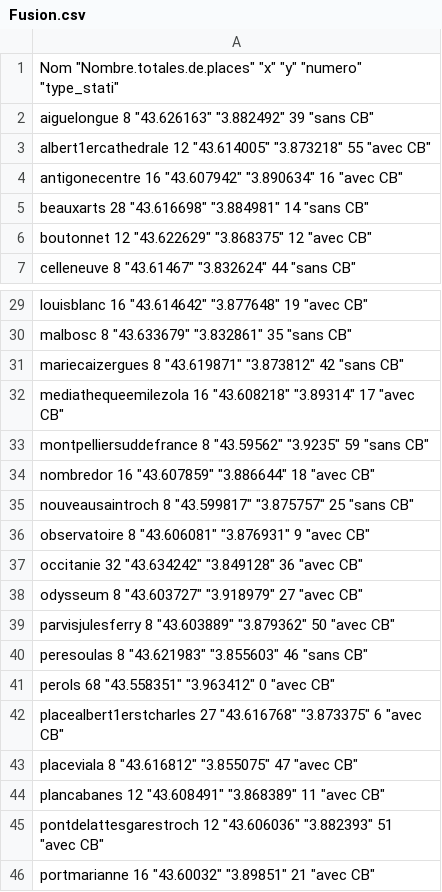
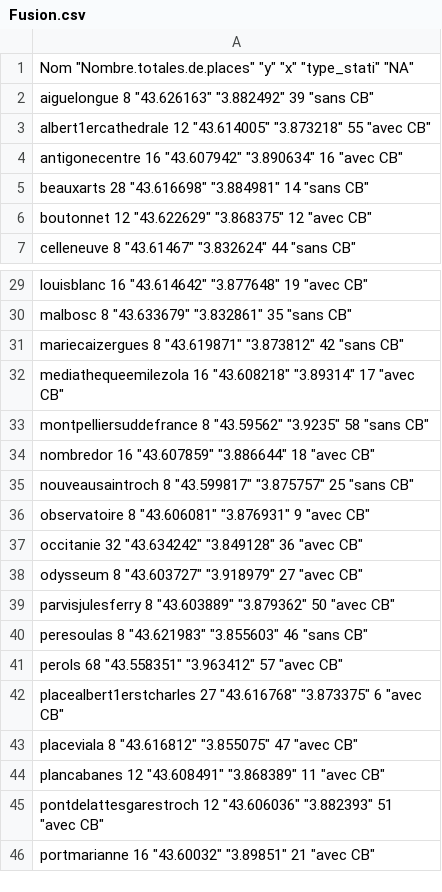
Before and after one commit to valentine-fleure/VeloMtp, a CSV file: data/derived-data/Fusion.csv, drawn as a sheet; only a part is shown, gaps mark what is left out.

Commit message:
clean data

```diff
--- a/data/derived-data/Fusion.csv
+++ b/data/derived-data/Fusion.csv
@@ -1,2 +1,2 @@
-"Nom" "Nombre.totales.de.places" "x" "y" "numero" "type_stati"
+"Nom" "Nombre.totales.de.places" "y" "x" "type_stati" "NA"
 "aiguelongue" 8 "43.626163" "3.882492" 39 "sans CB"
@@ -32,3 +32,3 @@
 "mediathequeemilezola" 16 "43.608218" "3.89314" 17 "avec CB"
-"montpelliersuddefrance" 8 "43.59562" "3.9235" 59 "sans CB"
+"montpelliersuddefrance" 8 "43.59562" "3.9235" 58 "sans CB"
 "nombredor" 16 "43.607859" "3.886644" 18 "avec CB"
@@ -40,3 +40,3 @@
 "peresoulas" 8 "43.621983" "3.855603" 46 "sans CB"
-"perols" 68 "43.558351" "3.963412" 0 "avec CB"
+"perols" 68 "43.558351" "3.963412" 57 "avec CB"
 "placealbert1erstcharles" 27 "43.616768" "3.873375" 6 "avec CB"
```
Also changed, not shown: 1 other file.
